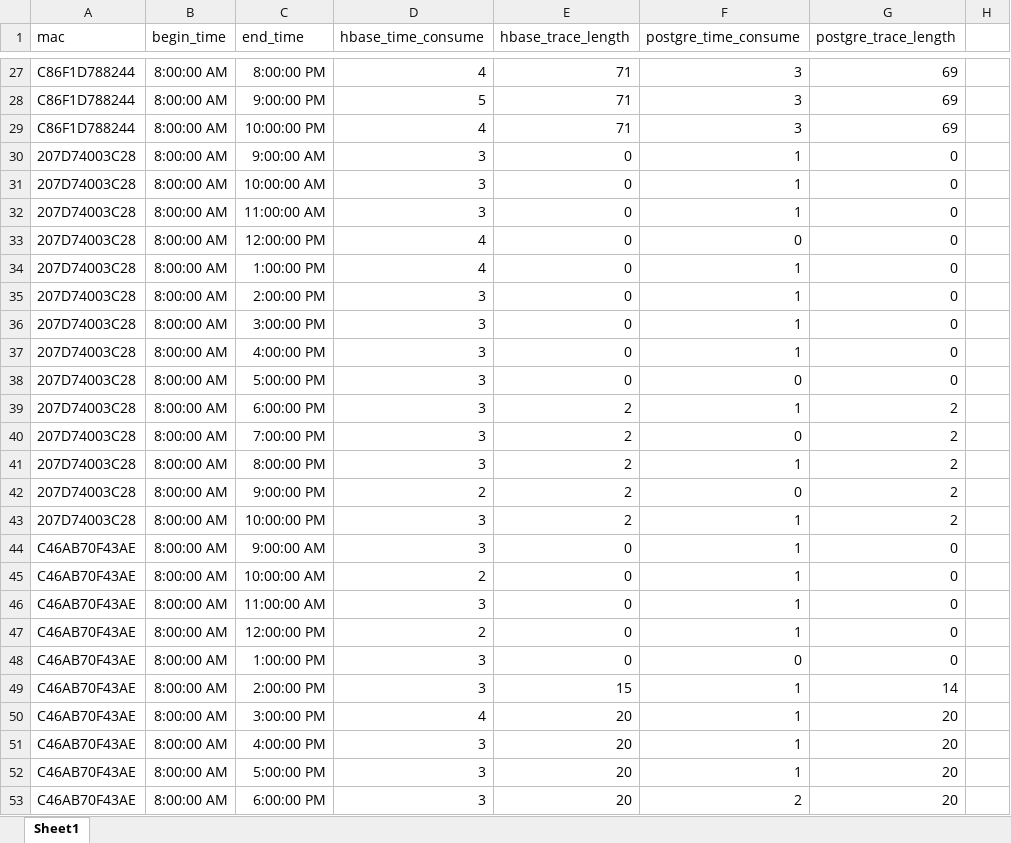
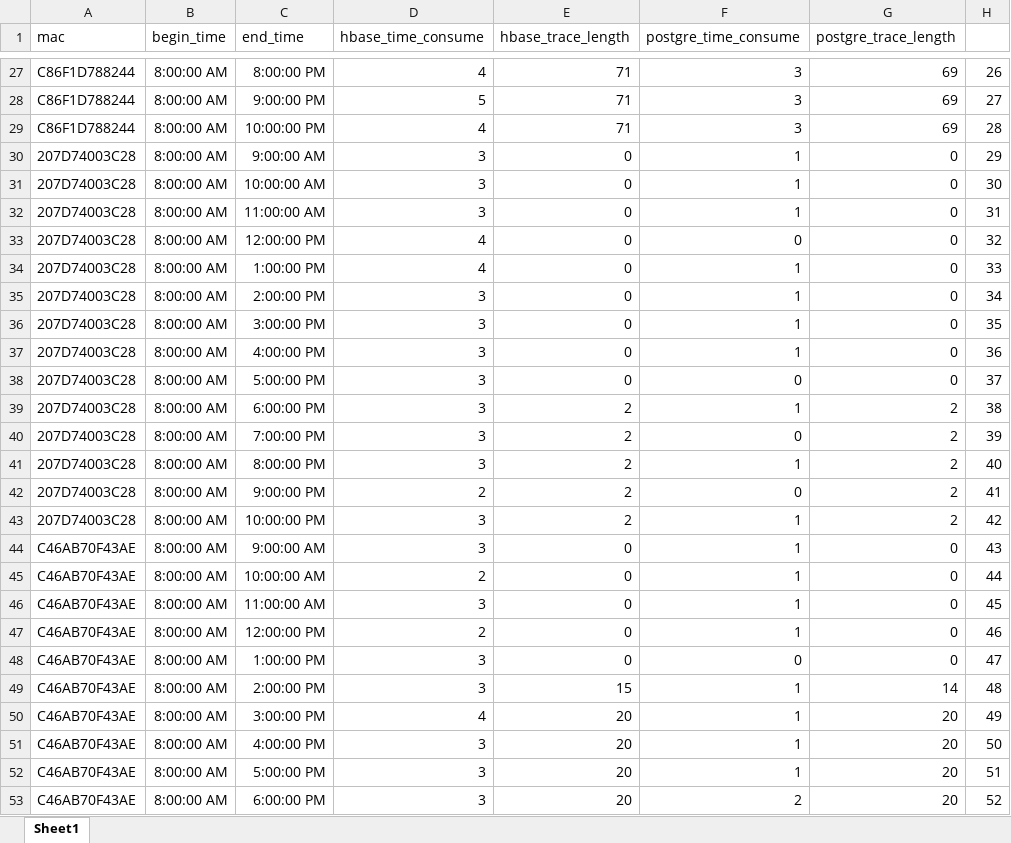
Before and after one commit to dequn/paper, an Excel workbook: query.xlsx, sheet Sheet1, drawn as a sheet; only a part is shown, gaps mark what is left out; values as stored, in another font and other column widths than the file's, no borders; charts and pictures not drawn; the diff covers the shown part only; the diff names each change by its address in the sheet, - before the commit and + after, or states it on an @@ line.

```diff
--- a/query.xlsx (sheet Sheet1)
+++ b/query.xlsx (sheet Sheet1)
-H27: (empty)
+H27: 26
-H28: (empty)
+H28: 27
-H29: (empty)
+H29: 28
-H30: (empty)
+H30: 29
-H31: (empty)
+H31: 30
-H32: (empty)
+H32: 31
-H33: (empty)
+H33: 32
-H34: (empty)
+H34: 33
-H35: (empty)
+H35: 34
-H36: (empty)
+H36: 35
-H37: (empty)
+H37: 36
-H38: (empty)
+H38: 37
-H39: (empty)
+H39: 38
-H40: (empty)
+H40: 39
-H41: (empty)
+H41: 40
-H42: (empty)
+H42: 41
-H43: (empty)
+H43: 42
-H44: (empty)
+H44: 43
-H45: (empty)
+H45: 44
-H46: (empty)
+H46: 45
-H47: (empty)
+H47: 46
-H48: (empty)
+H48: 47
-H49: (empty)
+H49: 48
-H50: (empty)
+H50: 49
-H51: (empty)
+H51: 50
-H52: (empty)
+H52: 51
-H53: (empty)
+H53: 52
```
Also changed, not shown: 1380 edited cells elsewhere in this sheet, charts or pictures, 3 other files.
